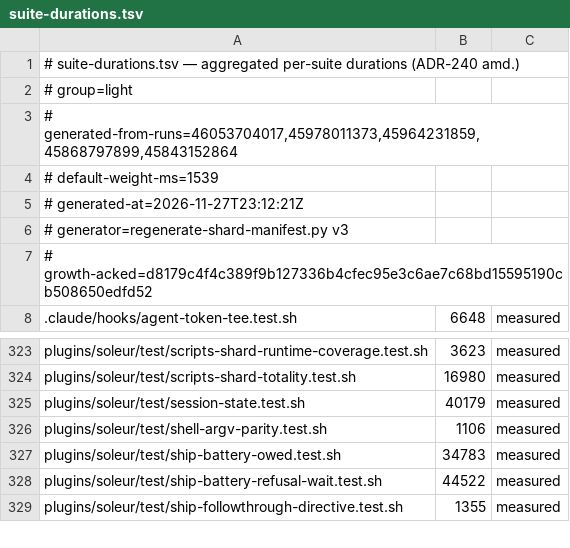
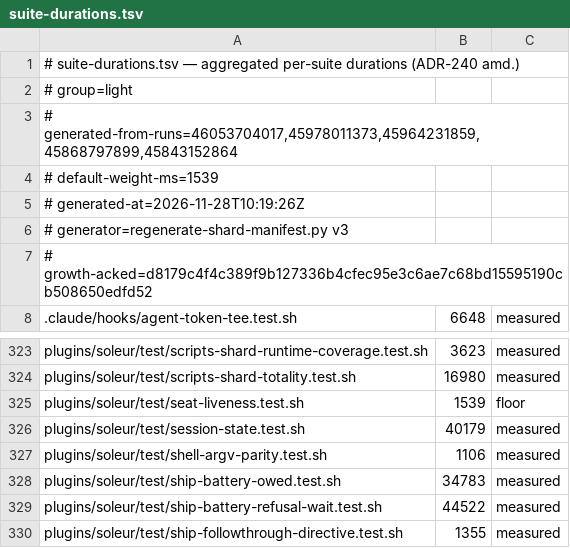
Before and after one commit to jikig-ai/soleur, a TSV file: scripts/suite-durations.tsv, drawn as a sheet; only a part is shown, gaps mark what is left out.

```diff
--- a/scripts/suite-durations.tsv
+++ b/scripts/suite-durations.tsv
@@ -4,3 +4,3 @@
 # default-weight-ms=1539
-# generated-at=2026-11-27T23:12:21Z
+# generated-at=2026-11-28T10:19:26Z
 # generator=regenerate-shard-manifest.py v3
@@ -324,2 +324,3 @@ plugins/soleur/test/scripts-shard-runtime-coverage.test.sh	3623	measured
 plugins/soleur/test/scripts-shard-totality.test.sh	16980	measured
+plugins/soleur/test/seat-liveness.test.sh	1539	floor
 plugins/soleur/test/session-state.test.sh	40179	measured
```
Also changed, not shown: scripts/suite-shard-legs.tsv, 11 other files.
